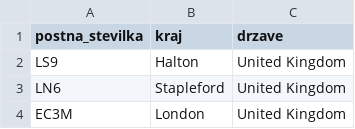
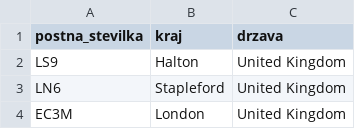
Before and after one commit to katjadraksler/Nogomet, a CSV file: Podatki/posta.csv, drawn as a sheet; only a part is shown.

```diff
--- a/Podatki/posta.csv
+++ b/Podatki/posta.csv
@@ -1,2 +1,2 @@
-postna_stevilka,kraj,drzave
+postna_stevilka,kraj,drzava
 LS9,Halton,United Kingdom
```
Also changed, not shown: Podatki/dogodek.csv, Podatki/komentar.csv, 15 other files.
